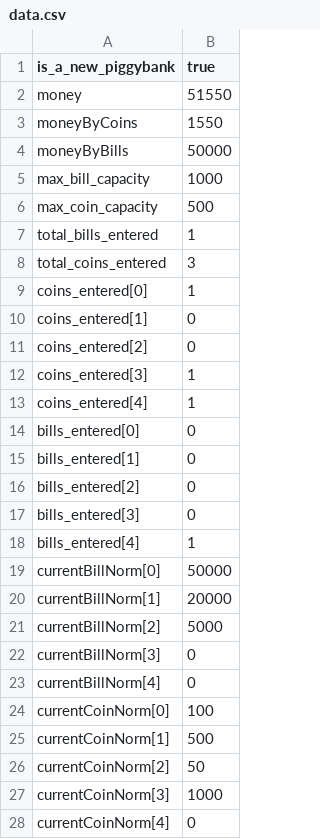
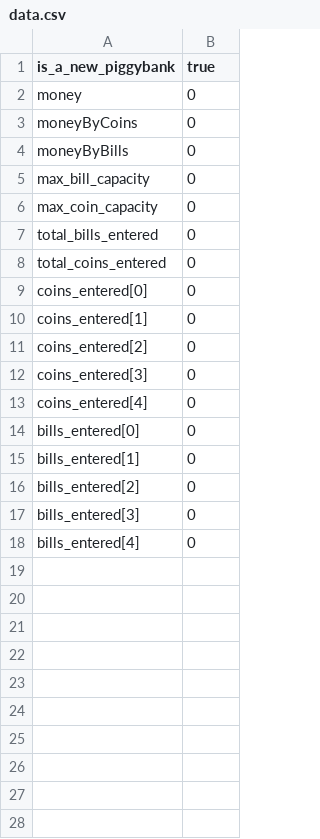
Before and after one commit to JhersonCastro/PiggyBank, a CSV file: data.csv, drawn as a sheet.

```diff
--- a/data.csv
+++ b/data.csv
@@ -1,14 +1,14 @@
 is_a_new_piggybank,true
-money,51550
-moneyByCoins,1550
-moneyByBills,50000
-max_bill_capacity,1000
-max_coin_capacity,500
-total_bills_entered,1
-total_coins_entered,3
-coins_entered[0],1
+money,0
+moneyByCoins,0
+moneyByBills,0
+max_bill_capacity,0
+max_coin_capacity,0
+total_bills_entered,0
+total_coins_entered,0
+coins_entered[0],0
 coins_entered[1],0
 coins_entered[2],0
-coins_entered[3],1
-coins_entered[4],1
+coins_entered[3],0
+coins_entered[4],0
 bills_entered[0],0
@@ -17,12 +17,2 @@ bills_entered[2],0
 bills_entered[3],0
-bills_entered[4],1
-currentBillNorm[0],50000
-currentBillNorm[1],20000
-currentBillNorm[2],5000
-currentBillNorm[3],0
-currentBillNorm[4],0
-currentCoinNorm[0],100
-currentCoinNorm[1],500
-currentCoinNorm[2],50
-currentCoinNorm[3],1000
-currentCoinNorm[4],0
+bills_entered[4],0
```
Also changed, not shown: 8 other files.
